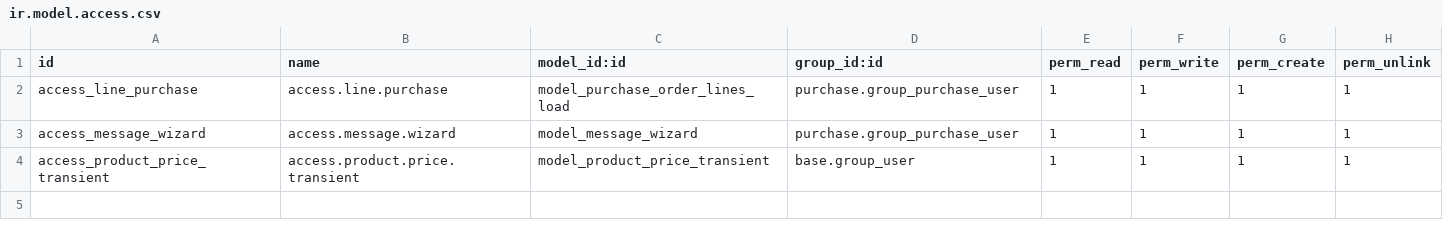
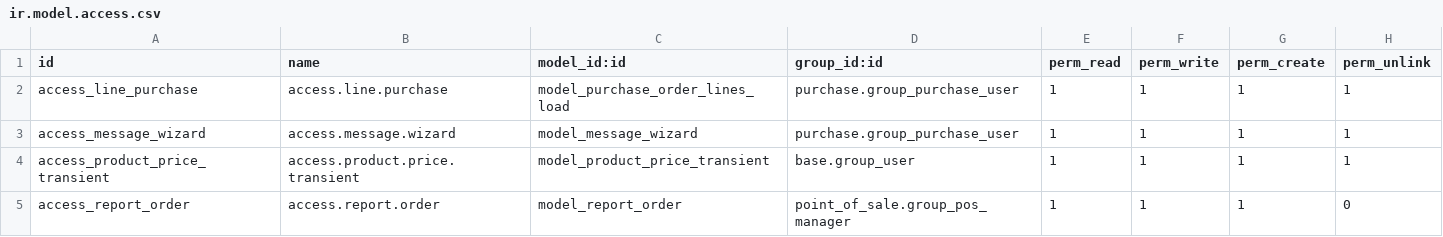
Before and after one commit to ViktorSoria/CanalBot_Cumplea-os_odoo, a CSV file: addons/back_moto/security/ir.model.access.csv, drawn as a sheet; the diff names each change by its address in the sheet, - before the commit and + after, or states it on an @@ line.

Commit message:
reporte de ventas

```diff
--- a/addons/back_moto/security/ir.model.access.csv
+++ b/addons/back_moto/security/ir.model.access.csv
+row 5: access_report_order | access.report.order | model_report_order | point_of_sale.group_pos_manager | 1 | 1 | 1 | 0
```
Also changed, not shown: 6 other files.
